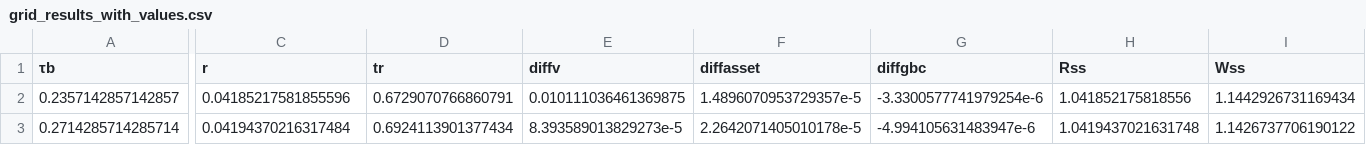
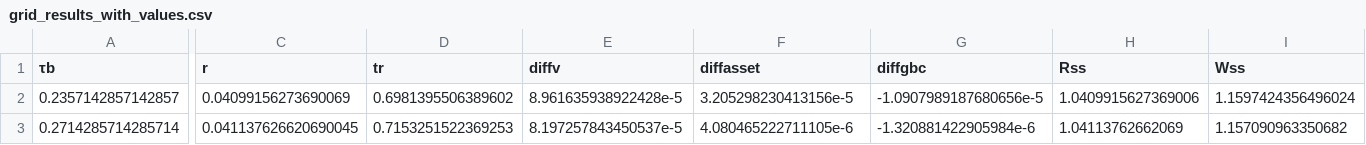
Before and after one commit to apb-umn/BEM, a CSV file: grid_results_with_values.csv, drawn as a sheet; only a part is shown, gaps mark what is left out; the diff covers the shown part only; the diff names each change by its address in the sheet, - before the commit and + after, or states it on an @@ line.

Commit message:
final results

```diff
--- a/grid_results_with_values.csv
+++ b/grid_results_with_values.csv
-C2 (r): 0.04185217581855596
+C2 (r): 0.04099156273690069
-D2 (tr): 0.6729070766860791
+D2 (tr): 0.6981395506389602
-E2 (diffv): 0.010111036461369875
+E2 (diffv): 8.961635938922428e-5
-F2 (diffasset): 1.4896070953729357e-5
+F2 (diffasset): 3.205298230413156e-5
-G2 (diffgbc): -3.3300577741979254e-6
+G2 (diffgbc): -1.0907989187680656e-5
-H2 (Rss): 1.041852175818556
+H2 (Rss): 1.0409915627369006
-I2 (Wss): 1.1442926731169434
+I2 (Wss): 1.1597424356496024
-C3 (r): 0.04194370216317484
+C3 (r): 0.041137626620690045
-D3 (tr): 0.6924113901377434
+D3 (tr): 0.7153251522369253
-E3 (diffv): 8.393589013829273e-5
+E3 (diffv): 8.197257843450537e-5
-F3 (diffasset): 2.2642071405010178e-5
+F3 (diffasset): 4.080465222711105e-6
-G3 (diffgbc): -4.994105631483947e-6
+G3 (diffgbc): -1.320881422905984e-6
-H3 (Rss): 1.0419437021631748
+H3 (Rss): 1.04113762662069
-I3 (Wss): 1.1426737706190122
+I3 (Wss): 1.157090963350682
```
Also changed, not shown: 181 edited cells elsewhere in this file, 1 other file.
